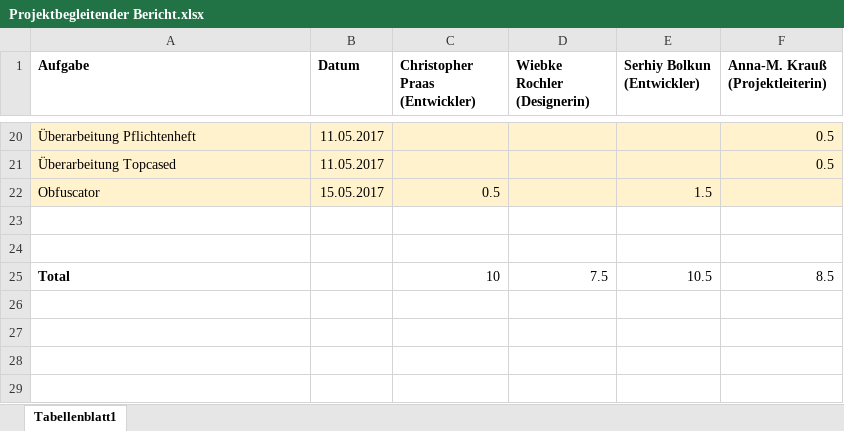
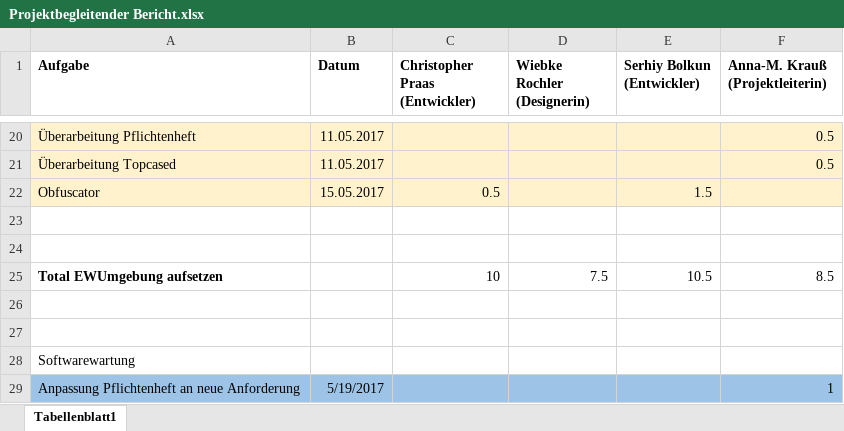
Before and after one commit to Schnitzel128/sejava, an Excel workbook: Dokumentationen/Projektbegleitender Bericht.xlsx, sheet Tabellenblatt1, drawn as a sheet; only a part is shown, gaps mark what is left out; values as stored, in another font and other column widths than the file's, no borders; charts and pictures not drawn; the diff names each change by its address in the sheet, - before the commit and + after, or states it on an @@ line.

Commit message:
Projektbegleitender Bericht Update

```diff
--- a/Dokumentationen/Projektbegleitender Bericht.xlsx (sheet Tabellenblatt1)
+++ b/Dokumentationen/Projektbegleitender Bericht.xlsx (sheet Tabellenblatt1)
-A25 (Aufgabe): Total
+A25 (Aufgabe): Total EWUmgebung aufsetzen
+row 26: (empty)
+row 27: (empty)
+row 28: Softwarewartung
+row 29: Anpassung Pflichtenheft an neue Anforderung | 5/19/2017 |  |  |  | 1
```
Also changed, not shown: charts or pictures.
